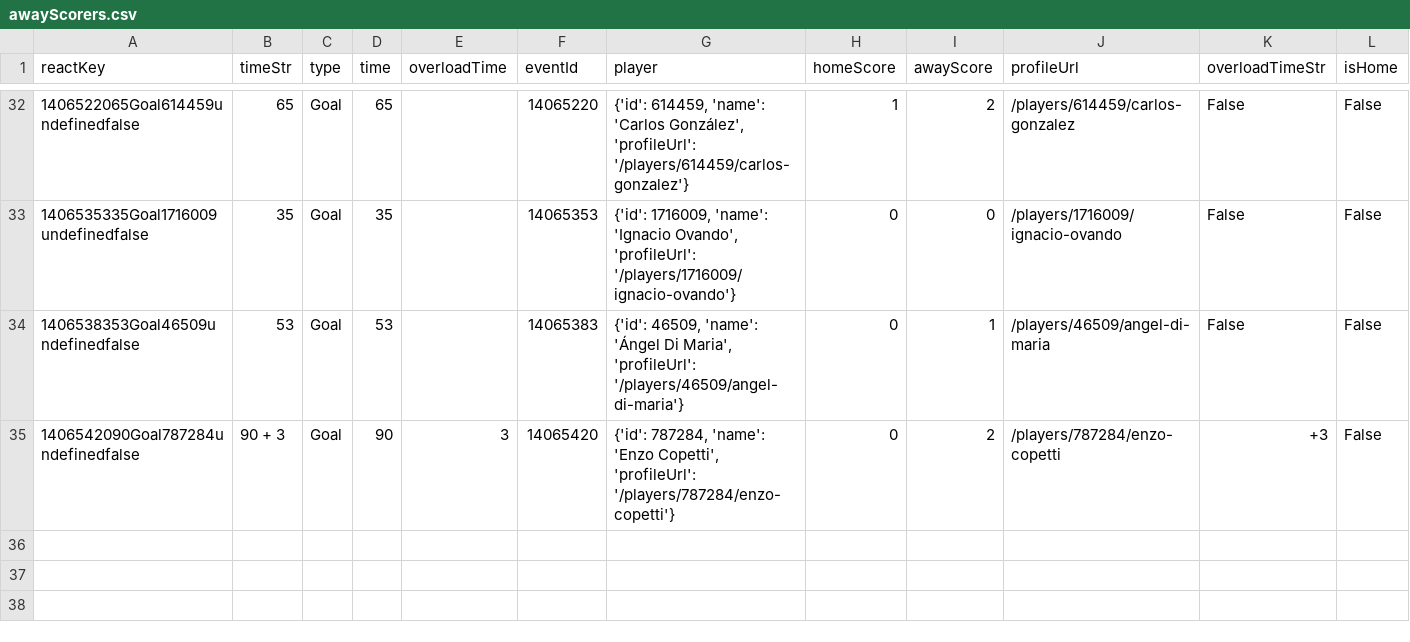
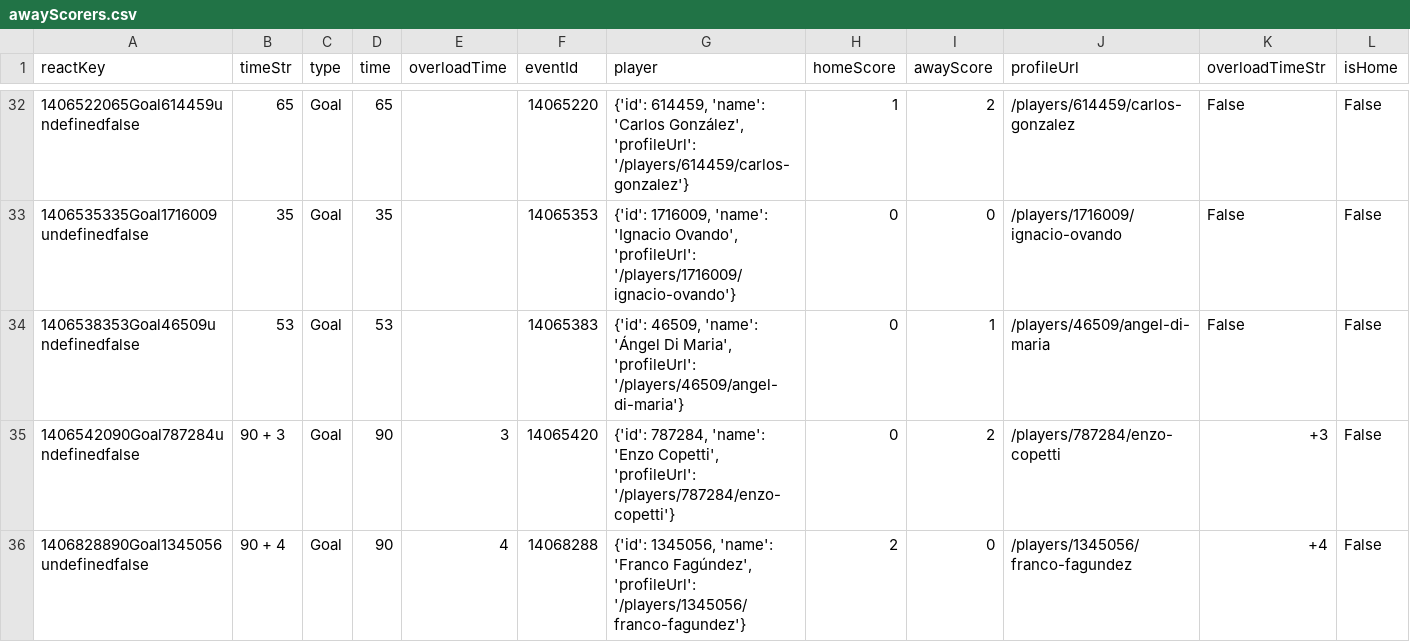
Before and after one commit to bolaxel/libertadores26-data, a CSV file: goals/csv/awayScorers.csv, drawn as a sheet; only a part is shown, gaps mark what is left out; rows hold the shown columns only; the diff names each change by its address in the sheet, - before the commit and + after, or states it on an @@ line.

```diff
--- a/goals/csv/awayScorers.csv
+++ b/goals/csv/awayScorers.csv
+row 36: 1406828890Goal1345056undefinedfalse | 90 + 4 | Goal | 90 | 4 | 14068288 | {'id': 1345056, 'name': 'Franco Fagúndez', 'profileUrl': '/players/1345056/franco-fagundez'} | 2 | 0 | /players/1345056/franco-fagundez | +4 | False
```
Also changed, not shown: goals/csv/homeScorers.csv, goals/csv/listHomePlayers.csv, 6 other files.
